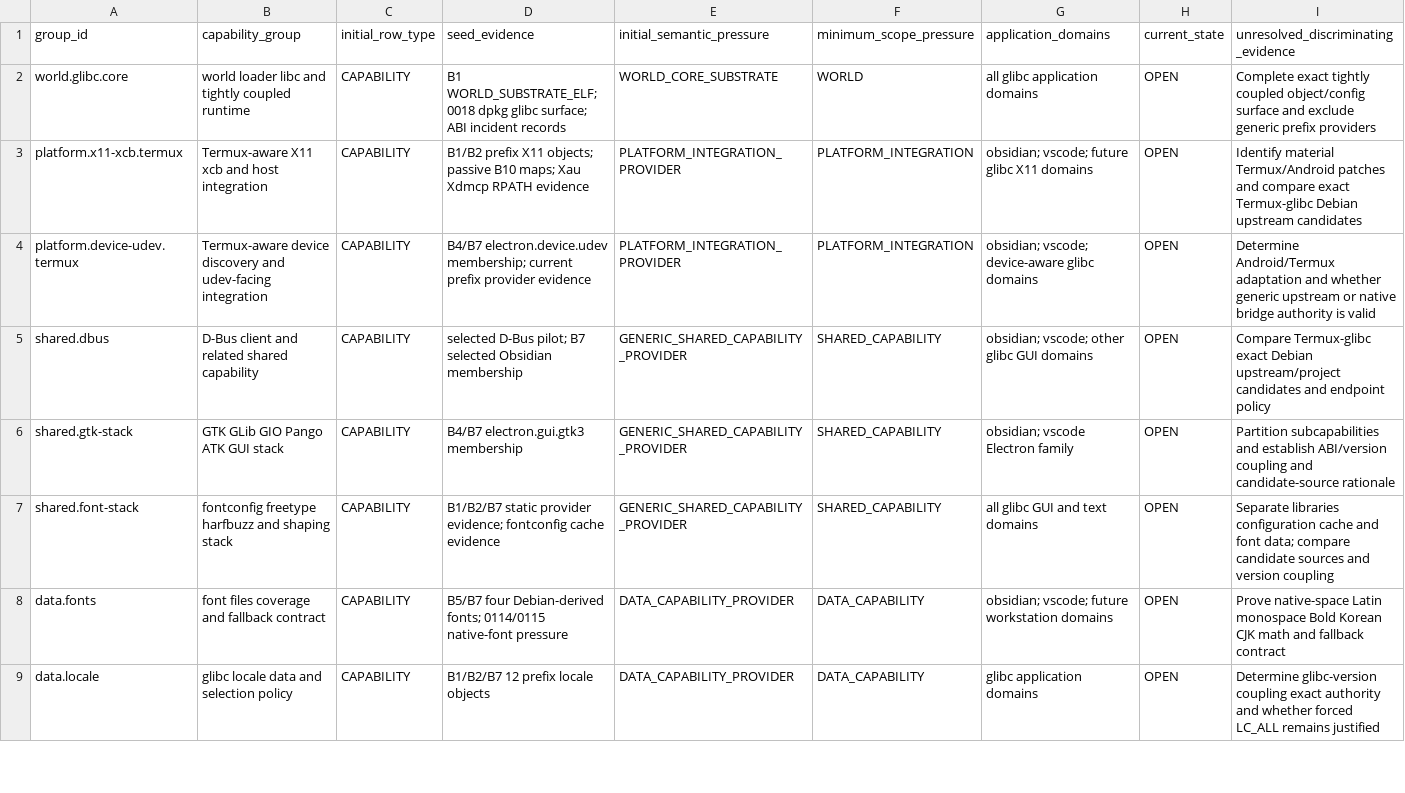
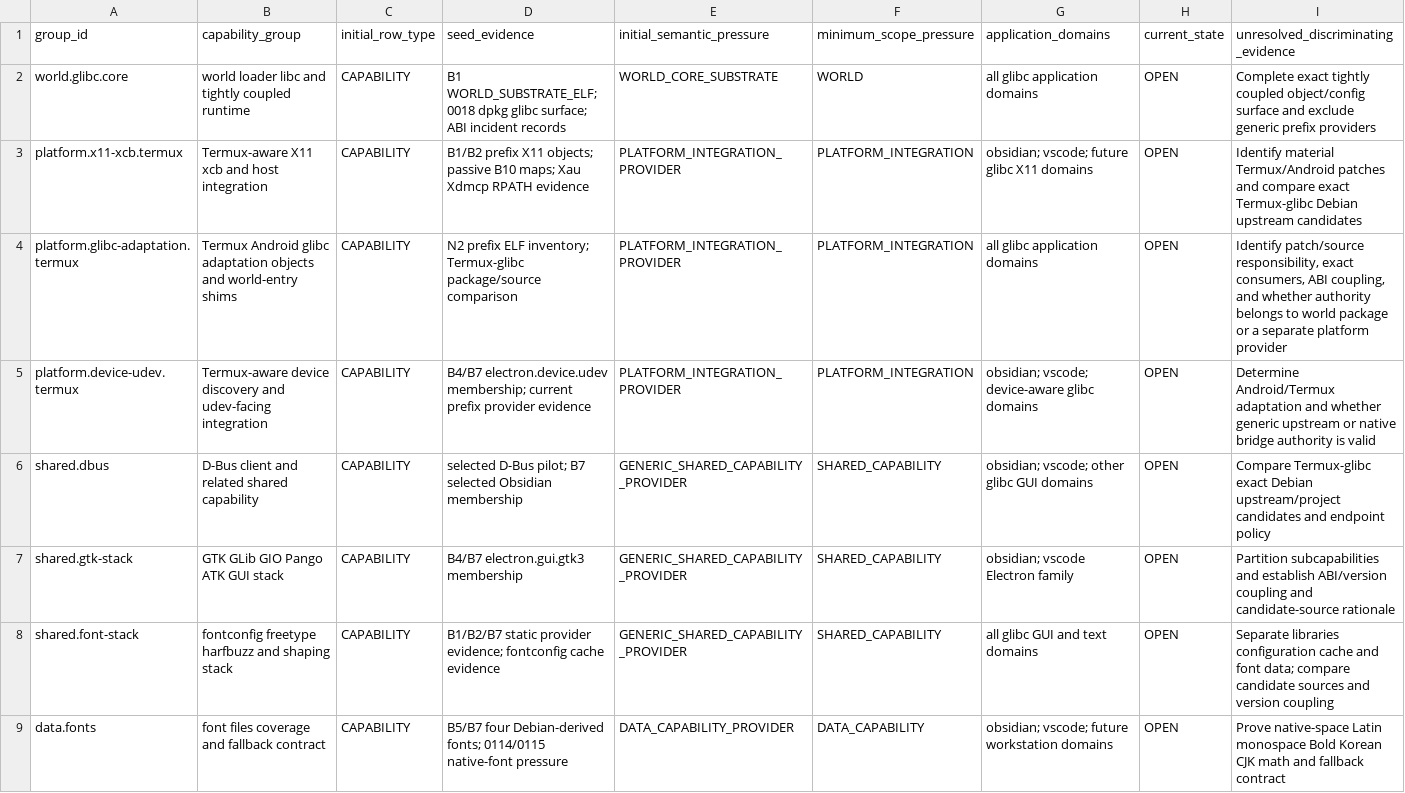
Before and after one commit to daylight-00/termux-native-desktop, a TSV file: experiments/glibc/selected-obsidian-provider-authority/schema/capability-groups.tsv, drawn as a sheet; only a part is shown; the shorter side is filled out with more unchanged rows.

Commit message:
provider-authority: add N3 normalization

```diff
--- a/experiments/glibc/selected-obsidian-provider-authority/schema/capability-groups.tsv
+++ b/experiments/glibc/selected-obsidian-provider-authority/schema/capability-groups.tsv
@@ -3,2 +3,3 @@ world.glibc.core	world loader libc and tightly coupled runtime	CAPABILITY	B1 WOR
 platform.x11-xcb.termux	Termux-aware X11 xcb and host integration	CAPABILITY	B1/B2 prefix X11 objects; passive B10 maps; Xau Xdmcp RPATH evidence	PLATFORM_INTEGRATION_PROVIDER	PLATFORM_INTEGRATION	obsidian; vscode; future glibc X11 domains	OPEN	Identify material Termux/Android patches and compare exact Termux-glibc Debian upstream candidates
+platform.glibc-adaptation.termux	Termux Android glibc adaptation objects and world-entry shims	CAPABILITY	N2 prefix ELF inventory; Termux-glibc package/source comparison	PLATFORM_INTEGRATION_PROVIDER	PLATFORM_INTEGRATION	all glibc application domains	OPEN	Identify patch/source responsibility, exact consumers, ABI coupling, and whether authority belongs to world package or a separate platform provider
 platform.device-udev.termux	Termux-aware device discovery and udev-facing integration	CAPABILITY	B4/B7 electron.device.udev membership; current prefix provider evidence	PLATFORM_INTEGRATION_PROVIDER	PLATFORM_INTEGRATION	obsidian; vscode; device-aware glibc domains	OPEN	Determine Android/Termux adaptation and whether generic upstream or native bridge authority is valid
```
Also changed, not shown: 3 other files.
